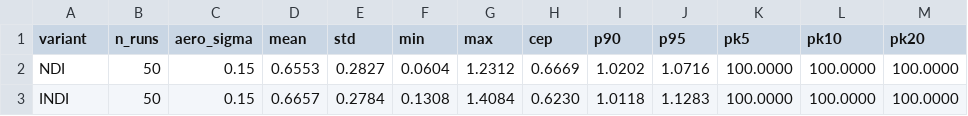
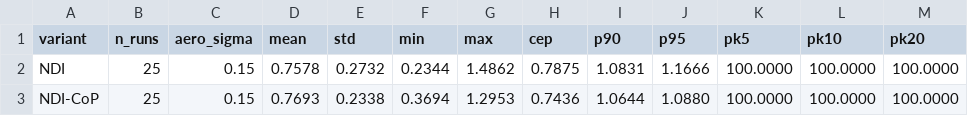
Before and after one commit to yagiztokgoz/Missile_main-main, a CSV file: logs/mc_stats_s1.csv, drawn as a sheet.

```diff
--- a/logs/mc_stats_s1.csv
+++ b/logs/mc_stats_s1.csv
@@ -1,3 +1,3 @@
 variant,n_runs,aero_sigma,mean,std,min,max,cep,p90,p95,pk5,pk10,pk20
-NDI,50,0.15,0.6553,0.2827,0.0604,1.2312,0.6669,1.0202,1.0716,100.0000,100.0000,100.0000
-INDI,50,0.15,0.6657,0.2784,0.1308,1.4084,0.6230,1.0118,1.1283,100.0000,100.0000,100.0000
+NDI,25,0.15,0.7578,0.2732,0.2344,1.4862,0.7875,1.0831,1.1666,100.0000,100.0000,100.0000
+NDI-CoP,25,0.15,0.7693,0.2338,0.3694,1.2953,0.7436,1.0644,1.0880,100.0000,100.0000,100.0000
```
Also changed, not shown: logs/mc_runs_s1.csv, 15 other files.
